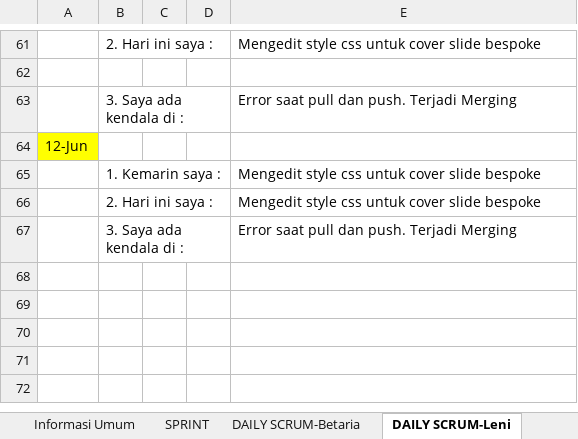
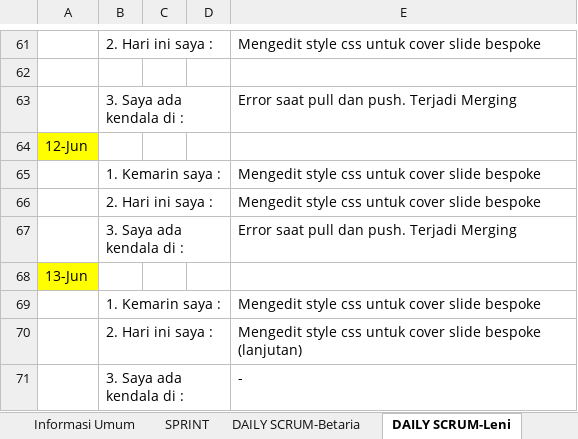
Before and after one commit to bunga2201/speaker-team, an Excel workbook: public/log-book/LogBook-speaker-team.xlsx, sheet DAILY SCRUM-Leni, drawn as a sheet; only a part is shown, gaps mark what is left out; values as stored, in another font and other column widths than the file's, no borders; the diff names each change by its address in the sheet, - before the commit and + after, or states it on an @@ line.

```diff
--- a/public/log-book/LogBook-speaker-team.xlsx (sheet DAILY SCRUM-Leni)
+++ b/public/log-book/LogBook-speaker-team.xlsx (sheet DAILY SCRUM-Leni)
+row 68: 13-Jun
+row 69:  | 1. Kemarin saya : |  |  | Mengedit style css untuk cover slide bespoke
+row 70:  | 2. Hari ini saya : |  |  | Mengedit style css untuk cover slide bespoke (lanjutan)
+row 71:  | 3. Saya ada kendala di : |  |  | -
```
Also changed, not shown: sheet DAILY SCRUM-Betaria, sheet DAILY SCRUM-Hayati, 24 other files.
